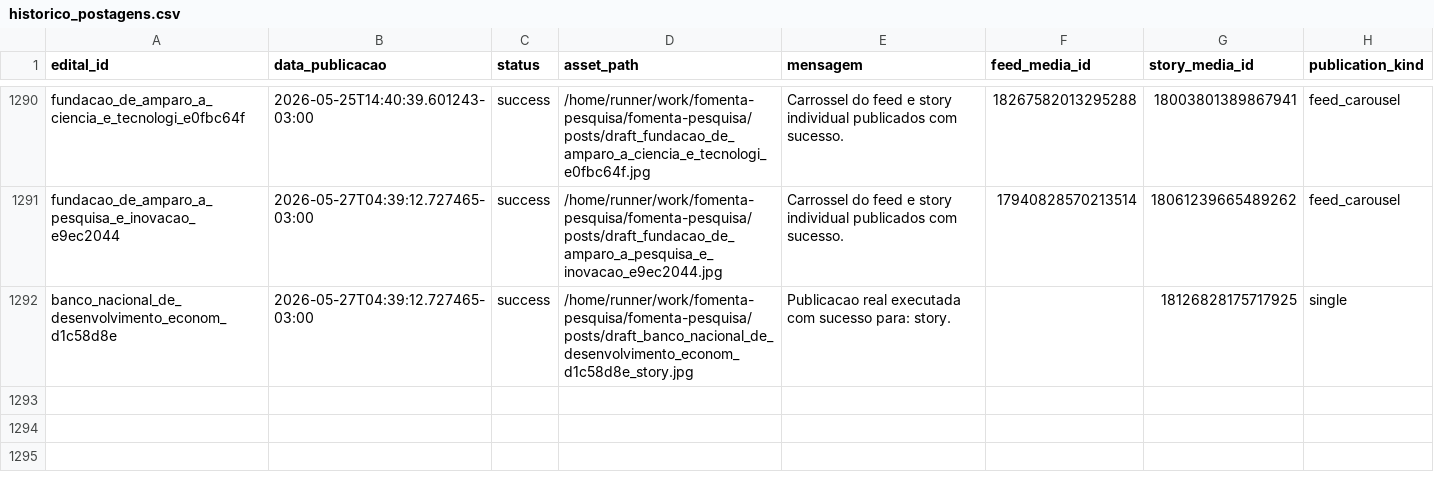
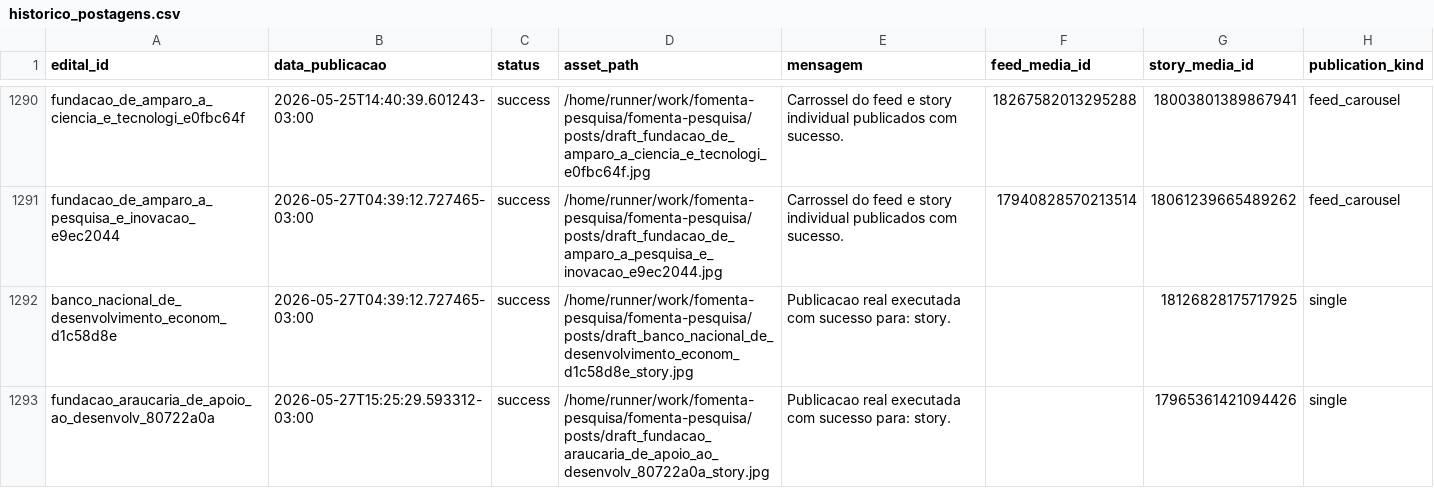
Before and after one commit to brauliorrs/fomenta-pesquisa, a CSV file: data/historico_postagens.csv, drawn as a sheet; only a part is shown, gaps mark what is left out.

```diff
--- a/data/historico_postagens.csv
+++ b/data/historico_postagens.csv
@@ -1292 +1292,2 @@ fundacao_de_amparo_a_pesquisa_e_inovacao_e9ec2044,2026-05-27T04:39:12.727465-03:
 banco_nacional_de_desenvolvimento_econom_d1c58d8e,2026-05-27T04:39:12.727465-03:00,success,/home/runner/work/fomenta-pesquisa/fomenta-pesquisa/posts/draft_banco_nacional_de_desenvolvimento_econom_d1c58d8e_story.jpg,Publicacao real executada com sucesso para: story.,,18126828175717925,single
+fundacao_araucaria_de_apoio_ao_desenvolv_80722a0a,2026-05-27T15:25:29.593312-03:00,success,/home/runner/work/fomenta-pesquisa/fomenta-pesquisa/posts/draft_fundacao_araucaria_de_apoio_ao_desenvolv_80722a0a_story.jpg,Publicacao real executada com sucesso para: story.,,17965361421094426,single
```
Also changed, not shown: 3 other files.
